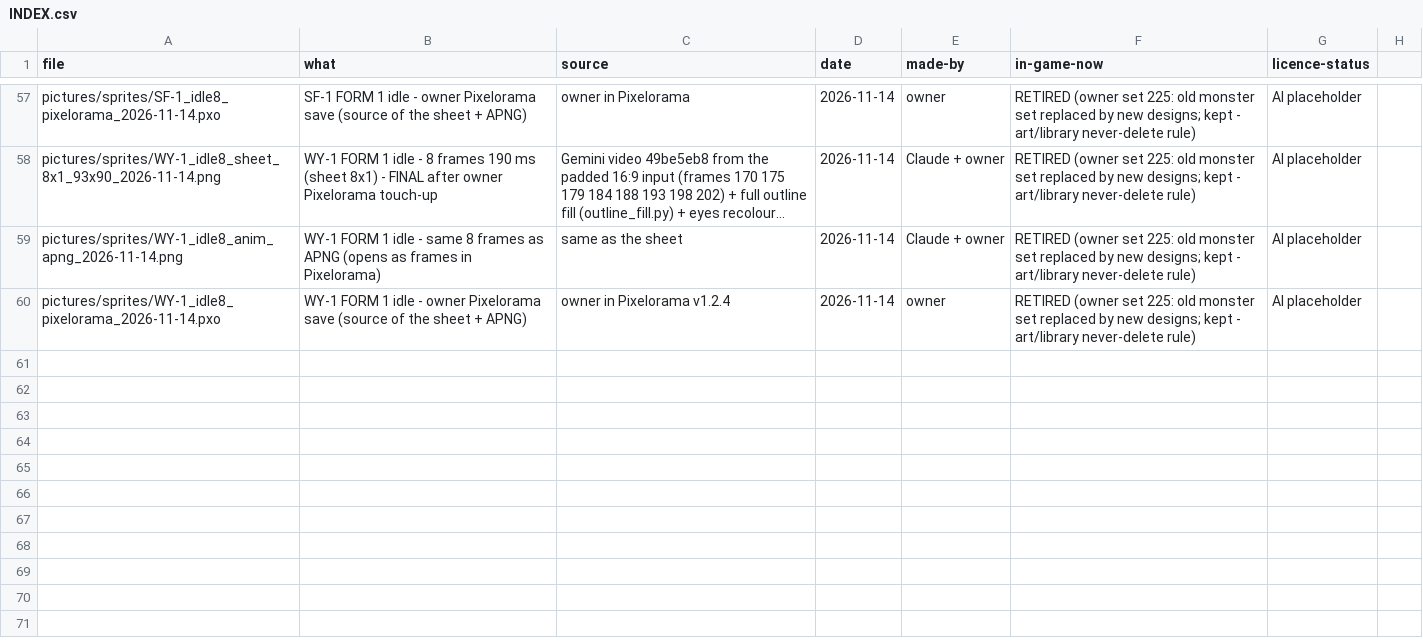
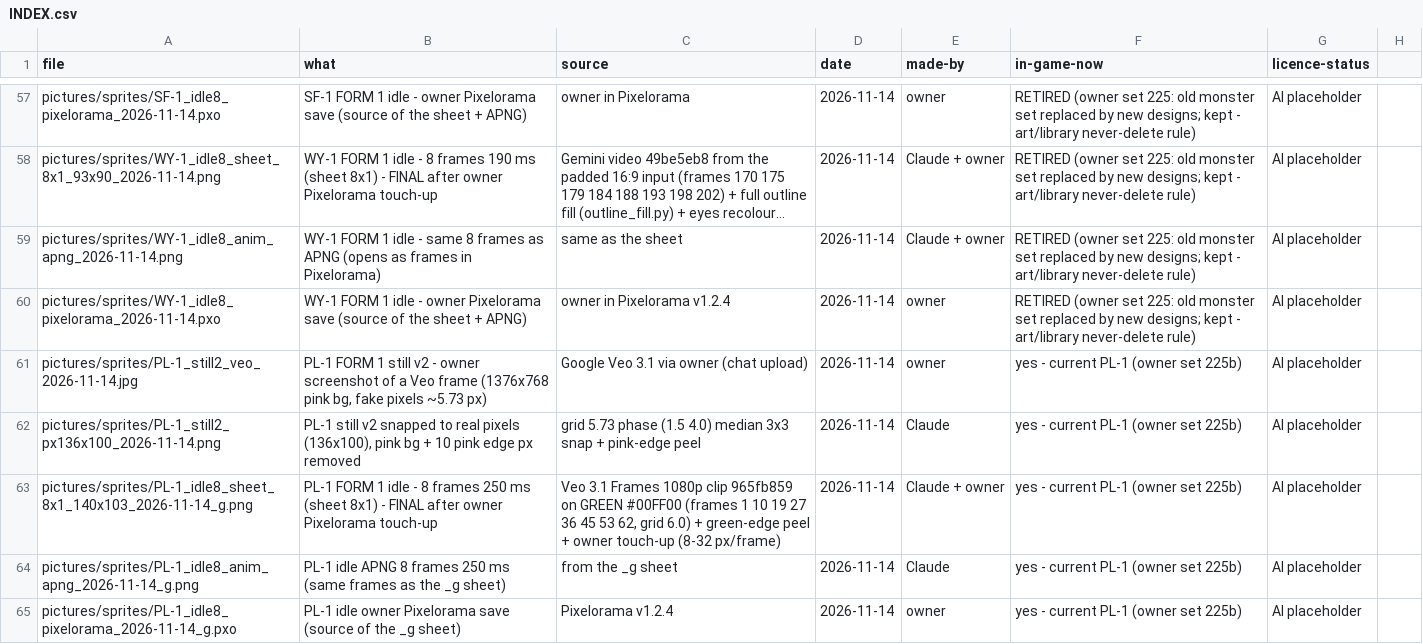
Before and after one commit to nuttratts-code/automon-arena, a CSV file: art/library/INDEX.csv, drawn as a sheet; only a part is shown, gaps mark what is left out; long unchanged cells end in …; the diff names each change by its address in the sheet, - before the commit and + after, or states it on an @@ line.

```diff
--- a/art/library/INDEX.csv
+++ b/art/library/INDEX.csv
+row 61: pictures/sprites/PL-1_still2_veo_2026-11-14.jpg | PL-1 FORM 1 still v2 - owner screenshot of a Veo frame (1376x768 pink bg, fake pixels ~5.73 px) | Google Veo 3.1 via owner (chat upload) | 2026-11-14 | owner | yes - current PL-1 (owner set 225b) | AI placeholder
+row 62: pictures/sprites/PL-1_still2_px136x100_2026-11-14.png | PL-1 still v2 snapped to real pixels (136x100), pink bg + 10 pink edge px removed | grid 5.73 phase (1.5 4.0) median 3x3 snap + pink-edge peel | 2026-11-14 | Claude | yes - current PL-1 (owner set 225b) | AI placeholder
+row 63: pictures/sprites/PL-1_idle8_sheet_8x1_140x103_2026-11-14_g.png | PL-1 FORM 1 idle - 8 frames 250 ms (sheet 8x1) - FINAL after owner Pixelorama touch-up | Veo 3.1 Frames 1080p clip 965fb859 on GREEN #00FF00 (frames 1 10 19 27 36 45 53 62, grid 6.0) + green-edge peel + owner touch-up (8-32 px/frame) | 2026-11-14 | Claude + owner | yes - current PL-1 (owner set 225b) | AI placeholder
+row 64: pictures/sprites/PL-1_idle8_anim_apng_2026-11-14_g.png | PL-1 idle APNG 8 frames 250 ms (same frames as the _g sheet) | from the _g sheet | 2026-11-14 | Claude | yes - current PL-1 (owner set 225b) | AI placeholder
+row 65: pictures/sprites/PL-1_idle8_pixelorama_2026-11-14_g.pxo | PL-1 idle owner Pixelorama save (source of the _g sheet) | Pixelorama v1.2.4 | 2026-11-14 | owner | yes - current PL-1 (owner set 225b) | AI placeholder
```
Also changed, not shown: claude/idle-picks.csv, 18 other files.
